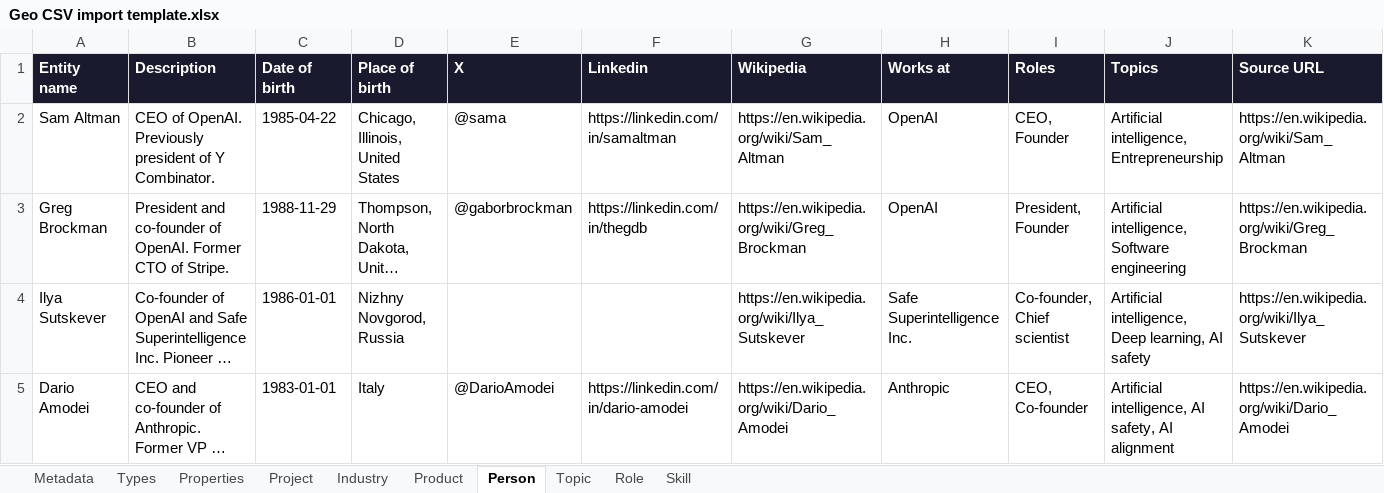
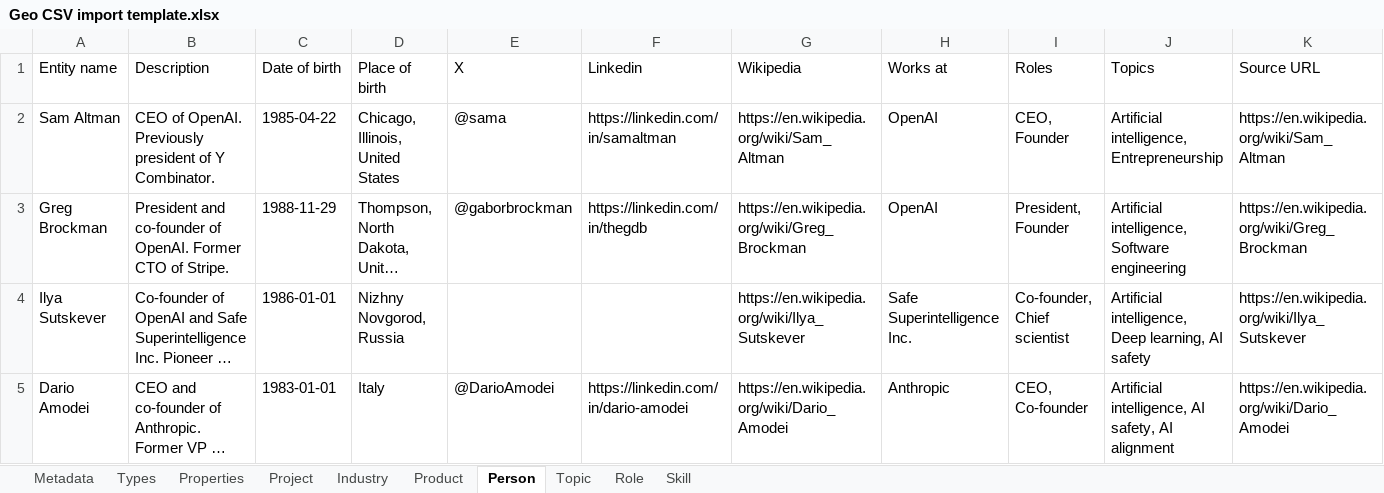
Before and after one commit to geo-explorers/spreadsheet-to-geo, an Excel workbook: Geo CSV import template.xlsx, sheet Person, drawn as a sheet; only a part is shown; long unchanged cells end in …; values as stored, in another font and other column widths than the file's, no borders; charts and pictures not drawn; the diff names each change by its address in the sheet, - before the commit and + after, or states it on an @@ line.

```diff
--- a/Geo CSV import template.xlsx (sheet Person)
+++ b/Geo CSV import template.xlsx (sheet Person)
@@ A1:K1 fill: #1A1A2E → none, bold: on → off, text colour: #FFFFFF → black @@
```
Also changed, not shown: sheet Properties, sheet Project, sheet Types, sheet Skill, sheet Industry, sheet Product, 3 more sheets, charts or pictures, 10 other files.
